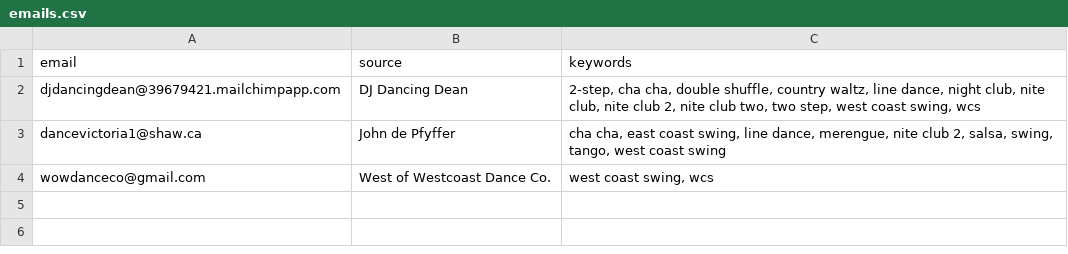
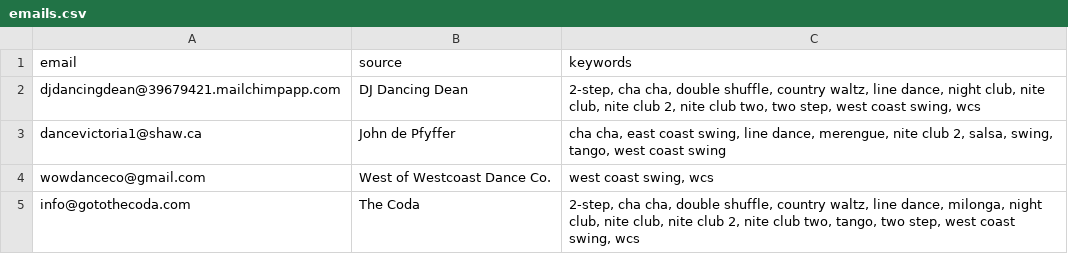
Before and after one commit to LindsayMoir/social_dance_app, a CSV file: data/other/emails.csv, drawn as a sheet.

```diff
--- a/data/other/emails.csv
+++ b/data/other/emails.csv
@@ -4 +4,2 @@ dancevictoria1@shaw.ca,John de Pfyffer,"cha cha, east coast swing, line dance, m
 wowdanceco@gmail.com,West of Westcoast Dance Co.,"west coast swing, wcs"
+info@gotothecoda.com,The Coda,"2-step,  cha cha, double shuffle, country waltz, line dance, milonga, night club, nite club, nite club 2, nite club two, tango, two step, west coast swing, wcs"
```
Also changed, not shown: data/evaluation/manual_coverage_audit.csv, data/urls/gs_urls.csv, 17 other files.
